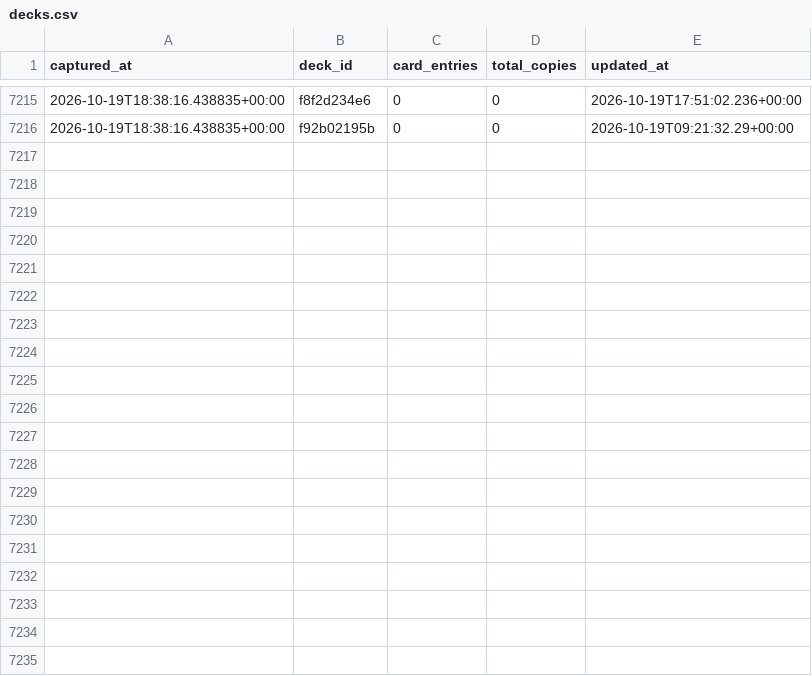
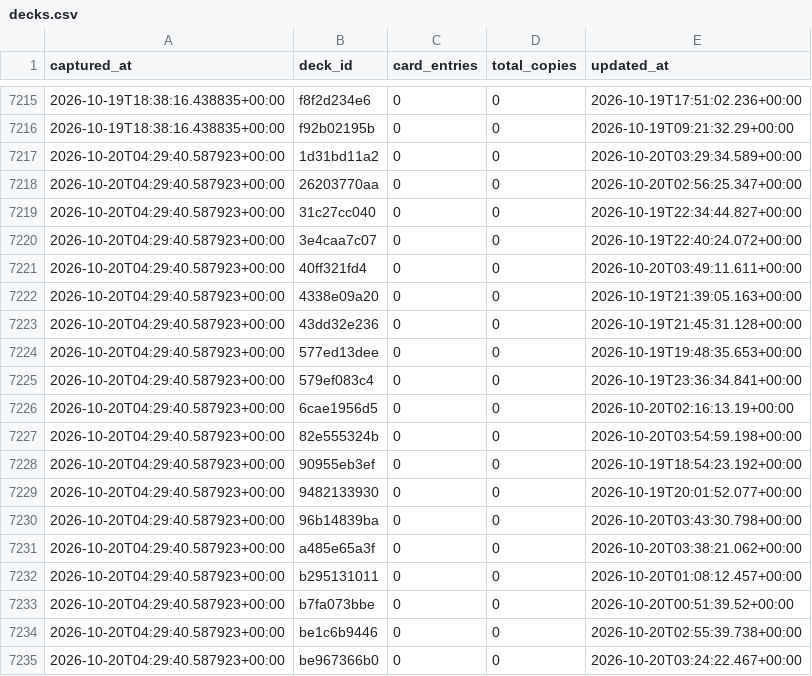
Before and after one commit to tantnlamma/PalworldTCGCache, a CSV file: history/decks.csv, drawn as a sheet; only a part is shown, gaps mark what is left out; the diff covers the shown part only; the diff names each change by its address in the sheet, - before the commit and + after, or states it on an @@ line.

Commit message:
data: 12h snapshot 2026-10-20T04:29:40.587923+00:00

```diff
--- a/history/decks.csv
+++ b/history/decks.csv
+row 7217: 2026-10-20T04:29:40.587923+00:00 | 1d31bd11a2 | 0 | 0 | 2026-10-20T03:29:34.589+00:00
+row 7218: 2026-10-20T04:29:40.587923+00:00 | 26203770aa | 0 | 0 | 2026-10-20T02:56:25.347+00:00
+row 7219: 2026-10-20T04:29:40.587923+00:00 | 31c27cc040 | 0 | 0 | 2026-10-19T22:34:44.827+00:00
+row 7220: 2026-10-20T04:29:40.587923+00:00 | 3e4caa7c07 | 0 | 0 | 2026-10-19T22:40:24.072+00:00
+row 7221: 2026-10-20T04:29:40.587923+00:00 | 40ff321fd4 | 0 | 0 | 2026-10-20T03:49:11.611+00:00
+row 7222: 2026-10-20T04:29:40.587923+00:00 | 4338e09a20 | 0 | 0 | 2026-10-19T21:39:05.163+00:00
+row 7223: 2026-10-20T04:29:40.587923+00:00 | 43dd32e236 | 0 | 0 | 2026-10-19T21:45:31.128+00:00
+row 7224: 2026-10-20T04:29:40.587923+00:00 | 577ed13dee | 0 | 0 | 2026-10-19T19:48:35.653+00:00
+row 7225: 2026-10-20T04:29:40.587923+00:00 | 579ef083c4 | 0 | 0 | 2026-10-19T23:36:34.841+00:00
+row 7226: 2026-10-20T04:29:40.587923+00:00 | 6cae1956d5 | 0 | 0 | 2026-10-20T02:16:13.19+00:00
+row 7227: 2026-10-20T04:29:40.587923+00:00 | 82e555324b | 0 | 0 | 2026-10-20T03:54:59.198+00:00
+row 7228: 2026-10-20T04:29:40.587923+00:00 | 90955eb3ef | 0 | 0 | 2026-10-19T18:54:23.192+00:00
+row 7229: 2026-10-20T04:29:40.587923+00:00 | 9482133930 | 0 | 0 | 2026-10-19T20:01:52.077+00:00
+row 7230: 2026-10-20T04:29:40.587923+00:00 | 96b14839ba | 0 | 0 | 2026-10-20T03:43:30.798+00:00
+row 7231: 2026-10-20T04:29:40.587923+00:00 | a485e65a3f | 0 | 0 | 2026-10-20T03:38:21.062+00:00
+row 7232: 2026-10-20T04:29:40.587923+00:00 | b295131011 | 0 | 0 | 2026-10-20T01:08:12.457+00:00
+row 7233: 2026-10-20T04:29:40.587923+00:00 | b7fa073bbe | 0 | 0 | 2026-10-20T00:51:39.52+00:00
+row 7234: 2026-10-20T04:29:40.587923+00:00 | be1c6b9446 | 0 | 0 | 2026-10-20T02:55:39.738+00:00
+row 7235: 2026-10-20T04:29:40.587923+00:00 | be967366b0 | 0 | 0 | 2026-10-20T03:24:22.467+00:00
```
Also changed, not shown: 12 added rows elsewhere in this file, history/colors.csv, 9 other files.
